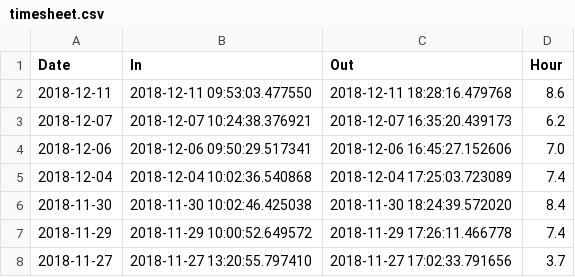
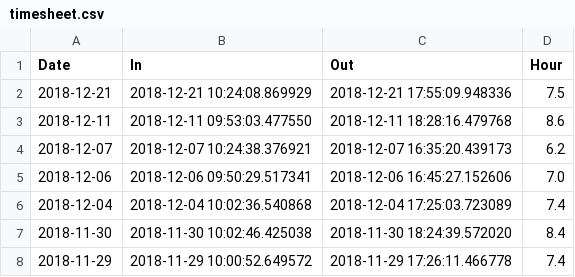
Before and after one commit to uwjake/timeSheet, a CSV file: timesheet.csv, drawn as a sheet; only a part is shown; the shorter side is filled out with more unchanged rows; the diff names each change by its address in the sheet, - before the commit and + after, or states it on an @@ line.

Commit message:
back up

```diff
--- a/timesheet.csv
+++ b/timesheet.csv
+row 2: 2018-12-21 | 2018-12-21 10:24:08.869929 | 2018-12-21 17:55:09.948336 | 7.5
```
